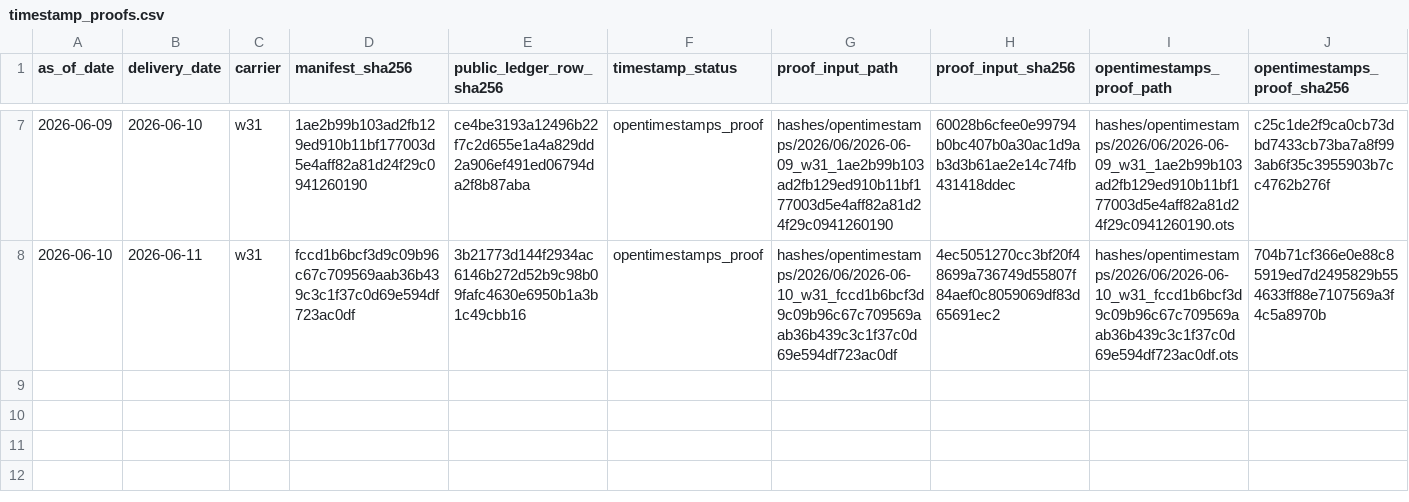
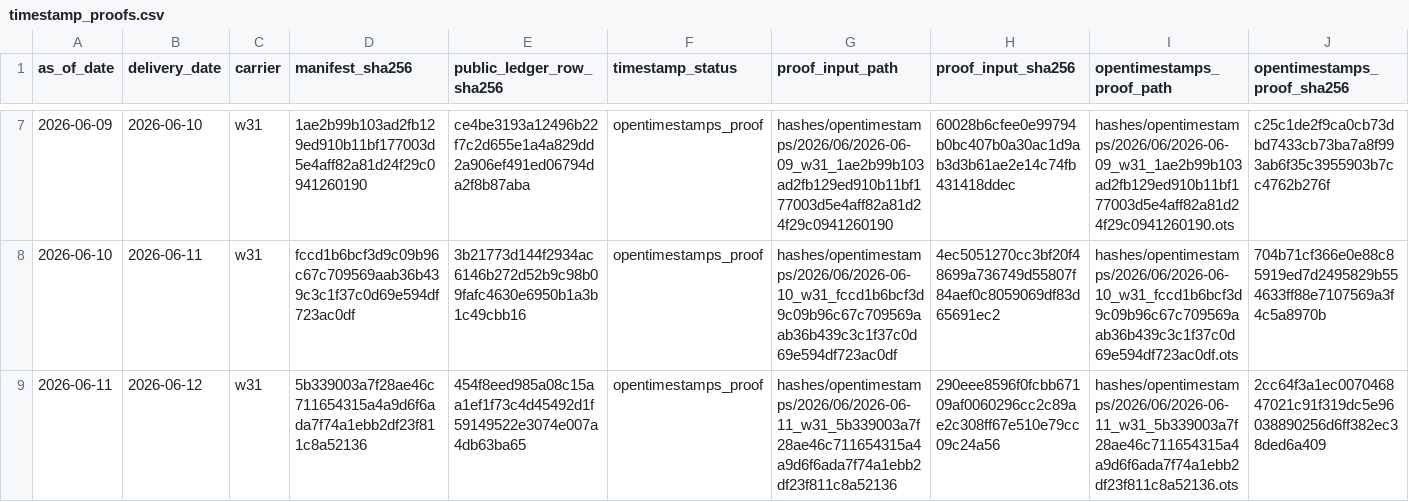
Before and after one commit to jameskim247/ercot-ptp-track-record, a CSV file: hashes/timestamp_proofs.csv, drawn as a sheet; only a part is shown, gaps mark what is left out; rows hold the shown columns only; the diff names each change by its address in the sheet, - before the commit and + after, or states it on an @@ line.

```diff
--- a/hashes/timestamp_proofs.csv
+++ b/hashes/timestamp_proofs.csv
+row 9: 2026-06-11 | 2026-06-12 | w31 | 5b339003a7f28ae46c711654315a4a9d6f6ada7f74a1ebb2df23f811c8a52136 | 454f8eed985a08c15aa1ef1f73c4d45492d1f59149522e3074e007a4db63ba65 | opentimestamps_proof | hashes/opentimestamps/2026/06/2026-06-11_w31_5b339003a7f28ae46c711654315a4a9d6f6ada7f74a1ebb2df23f811c8a52136 | 290eee8596f0fcbb67109af0060296cc2c89ae2c308ff67e510e79cc09c24a56 | hashes/opentimestamps/2026/06/2026-06-11_w31_5b339003a7f28ae46c711654315a4a9d6f6ada7f74a1ebb2df23f811c8a52136.ots | 2cc64f3a1ec007046847021c91f319dc5e96038890256d6ff382ec38ded6a409
```
Also changed, not shown: hashes/daily_manifest_hashes.csv, 6 other files.
